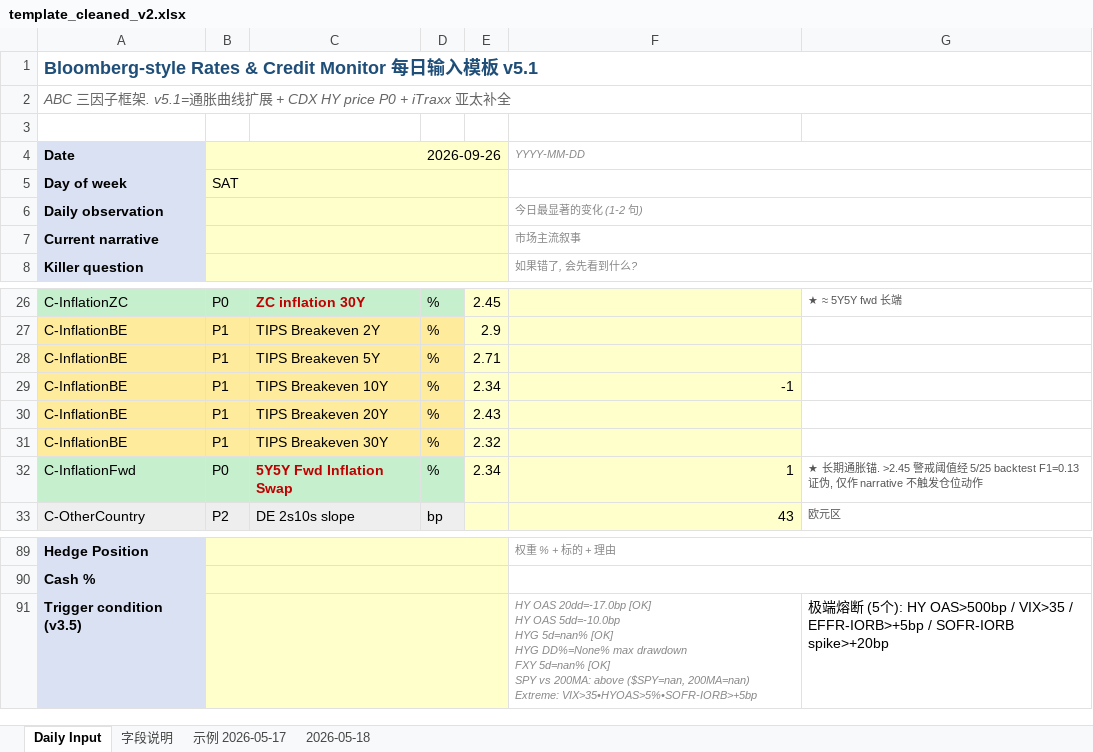
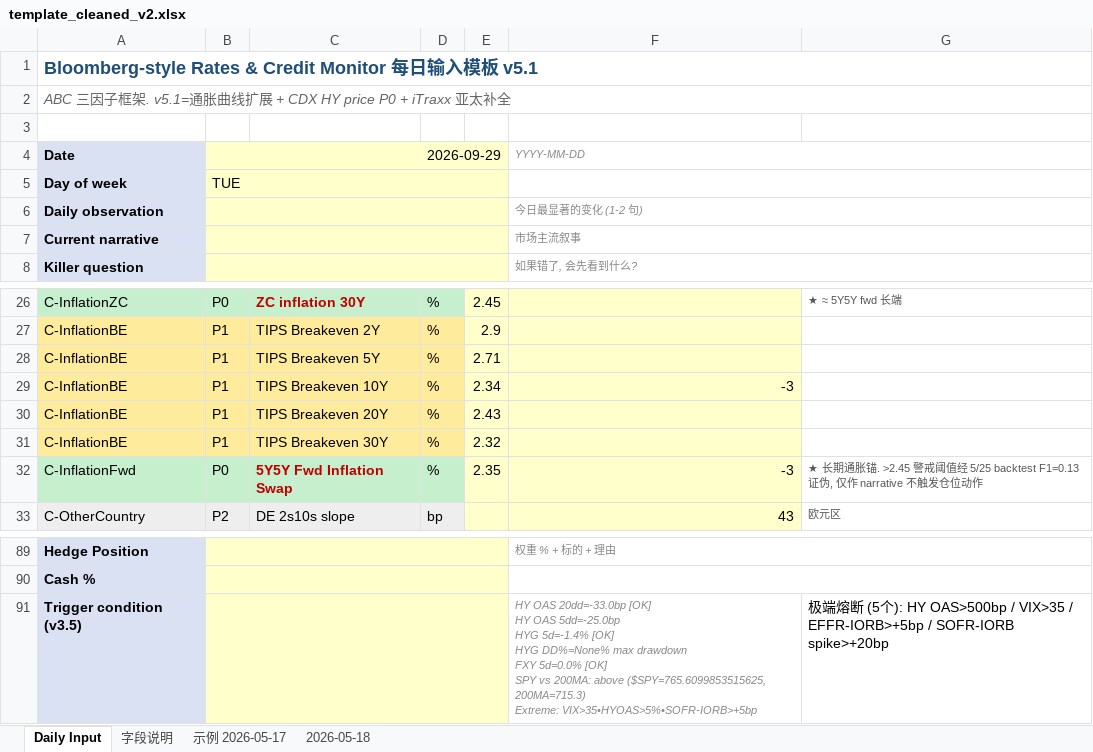
Before and after one commit to slowqqwin-beep/liquidity-monitor, an Excel workbook: template_cleaned_v2.xlsx, sheet Daily Input, drawn as a sheet; only a part is shown, gaps mark what is left out; values as stored, in another font and other column widths than the file's, no borders; ↵ is a line break in a cell; the diff covers the shown part only; the diff names each change by its address in the sheet, - before the commit and + after, or states it on an @@ line.

```diff
--- a/template_cleaned_v2.xlsx (sheet Daily Input)
+++ b/template_cleaned_v2.xlsx (sheet Daily Input)
-B4: 2026-09-26
+B4: 2026-09-29
-B5: SAT
+B5: TUE
-F29: -1
+F29: -3
-E32: 2.34
+E32: 2.35
-F32: 1
+F32: -3
-F91: HY OAS 20dd=-17.0bp [OK] ↵ HY OAS 5dd=-10.0bp ↵ HYG 5d=nan% [OK] ↵ HYG DD%=None% max drawdown ↵ FXY 5d=nan% [OK] ↵ SPY vs 200MA: above ($SPY=nan, 200MA=nan) ↵ Extreme: VIX>35•HYOAS>5%•SOFR-IORB>+5bp
+F91: HY OAS 20dd=-33.0bp [OK] ↵ HY OAS 5dd=-25.0bp ↵ HYG 5d=-1.4% [OK] ↵ HYG DD%=None% max drawdown ↵ FXY 5d=0.0% [OK] ↵ SPY vs 200MA: above ($SPY=765.6099853515625, 200MA=715.3) ↵ Extreme: VIX>35•HYOAS>5%•SOFR-IORB>+5bp
```
Also changed, not shown: 28 edited cells elsewhere in this sheet, 5 other files.
